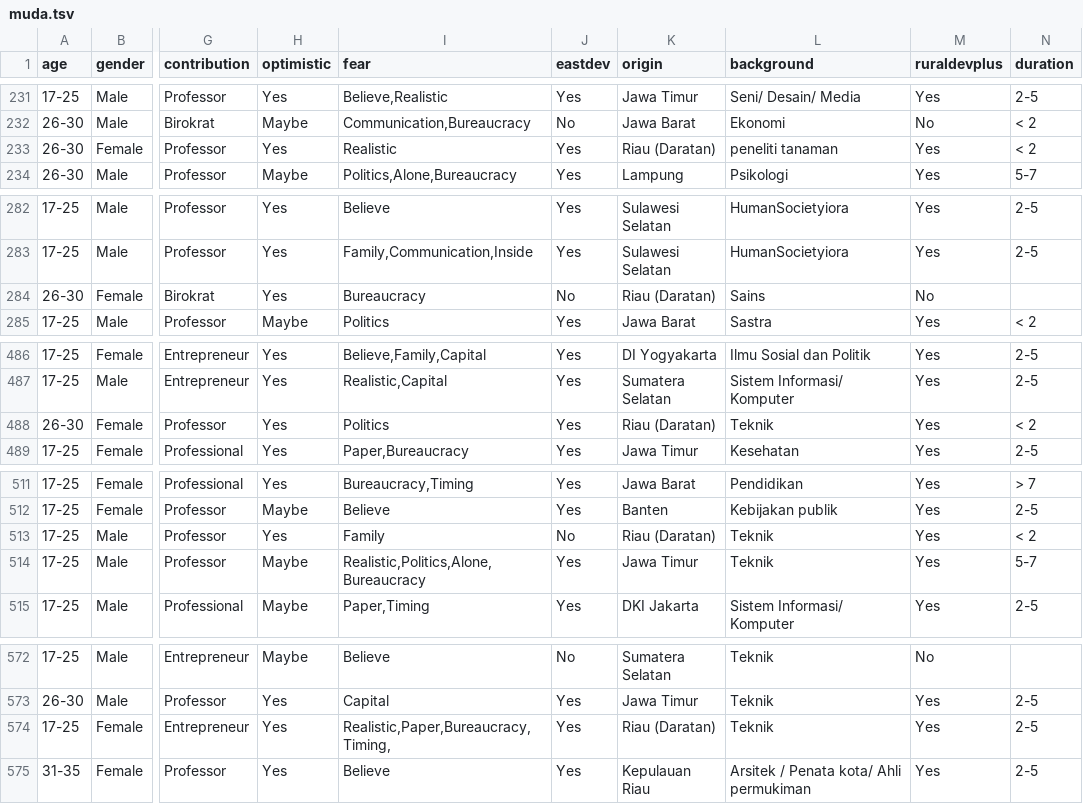
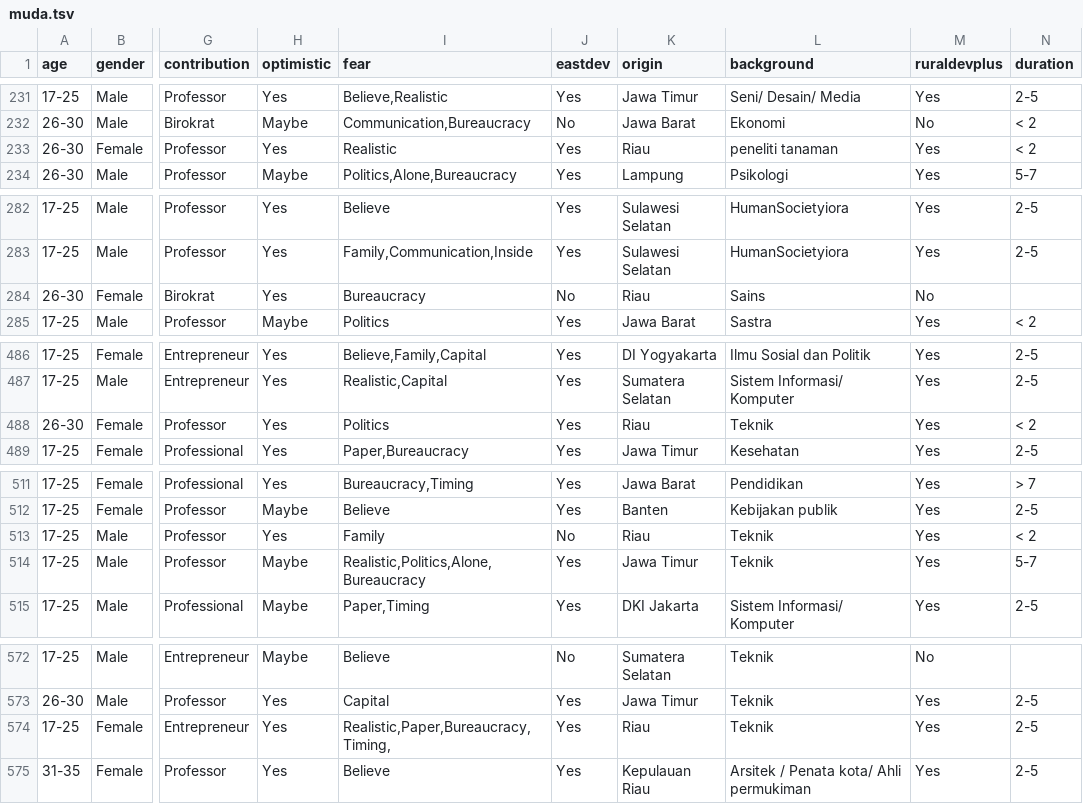
Before and after one commit to girikuncoro/muda-berbahaya, a TSV file: muda.tsv, drawn as a sheet; only a part is shown, gaps mark what is left out; the diff covers the shown part only; the diff names each change by its address in the sheet, - before the commit and + after, or states it on an @@ line.

```diff
--- a/muda.tsv
+++ b/muda.tsv
-K233 (origin): Riau (Daratan)
+K233 (origin): Riau
-K284 (origin): Riau (Daratan)
+K284 (origin): Riau
-K488 (origin): Riau (Daratan)
+K488 (origin): Riau
-K513 (origin): Riau (Daratan)
+K513 (origin): Riau
-K574 (origin): Riau (Daratan)
+K574 (origin): Riau
```
Also changed, not shown: 38 edited cells elsewhere in this file, 1 other file.
